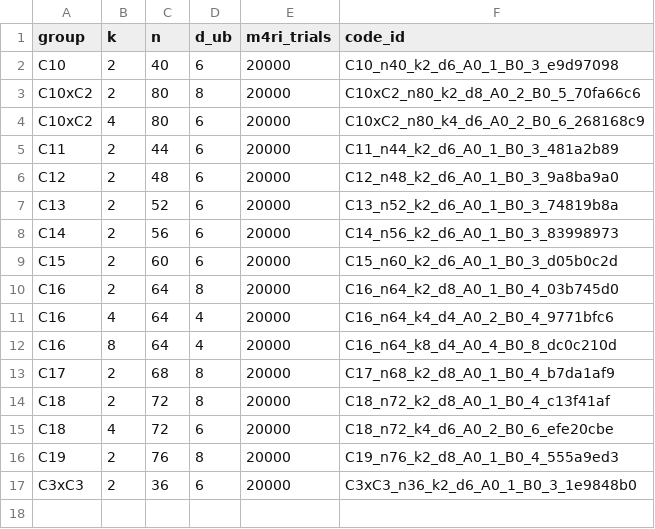
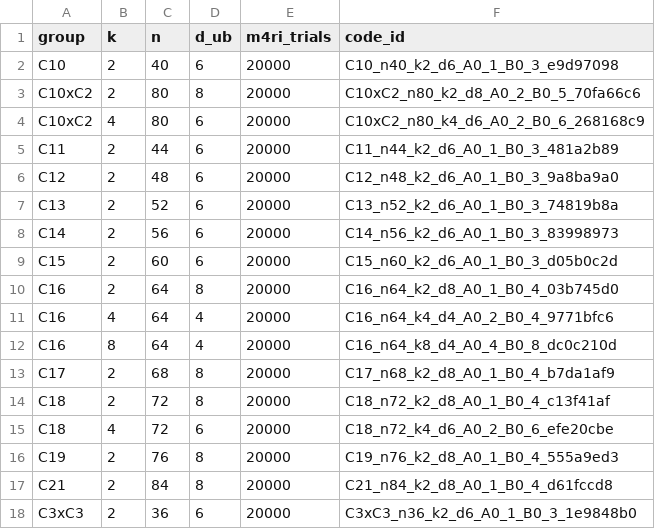
Before and after one commit to aleverrier/qtanner-search, a TSV file: best_codes_212/best_by_group_k.tsv, drawn as a sheet; the diff names each change by its address in the sheet, - before the commit and + after, or states it on an @@ line.

Commit message:
best_codes_212: refresh best-by-nk (2026-02-01T14:48:45Z)

```diff
--- a/best_codes_212/best_by_group_k.tsv
+++ b/best_codes_212/best_by_group_k.tsv
+row 17: C21 | 2 | 84 | 8 | 20000 | C21_n84_k2_d8_A0_1_B0_4_d61fccd8
```
Also changed, not shown: best_codes_212/index.tsv, 7 other files.
